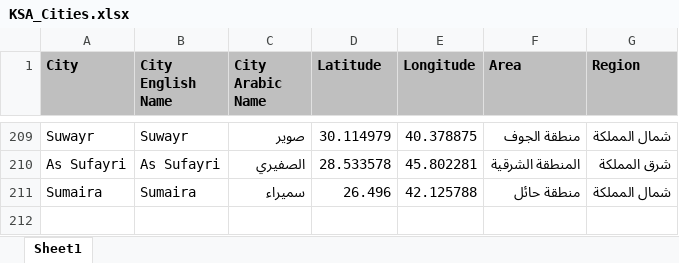
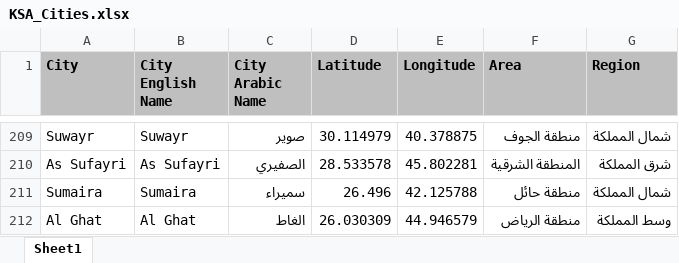
Before and after one commit to abubakrsaad/KSA_COVID19, an Excel workbook: KSA_Cities.xlsx, sheet Sheet1, drawn as a sheet; only a part is shown, gaps mark what is left out; values as stored, in another font and other column widths than the file's, no borders; the diff names each change by its address in the sheet, - before the commit and + after, or states it on an @@ line.

```diff
--- a/KSA_Cities.xlsx (sheet Sheet1)
+++ b/KSA_Cities.xlsx (sheet Sheet1)
+row 212: Al Ghat | Al Ghat | الغاط | 26.030309 | 44.946579 | منطقة الرياض | وسط المملكة
```
Also changed, not shown: 3 other files.
